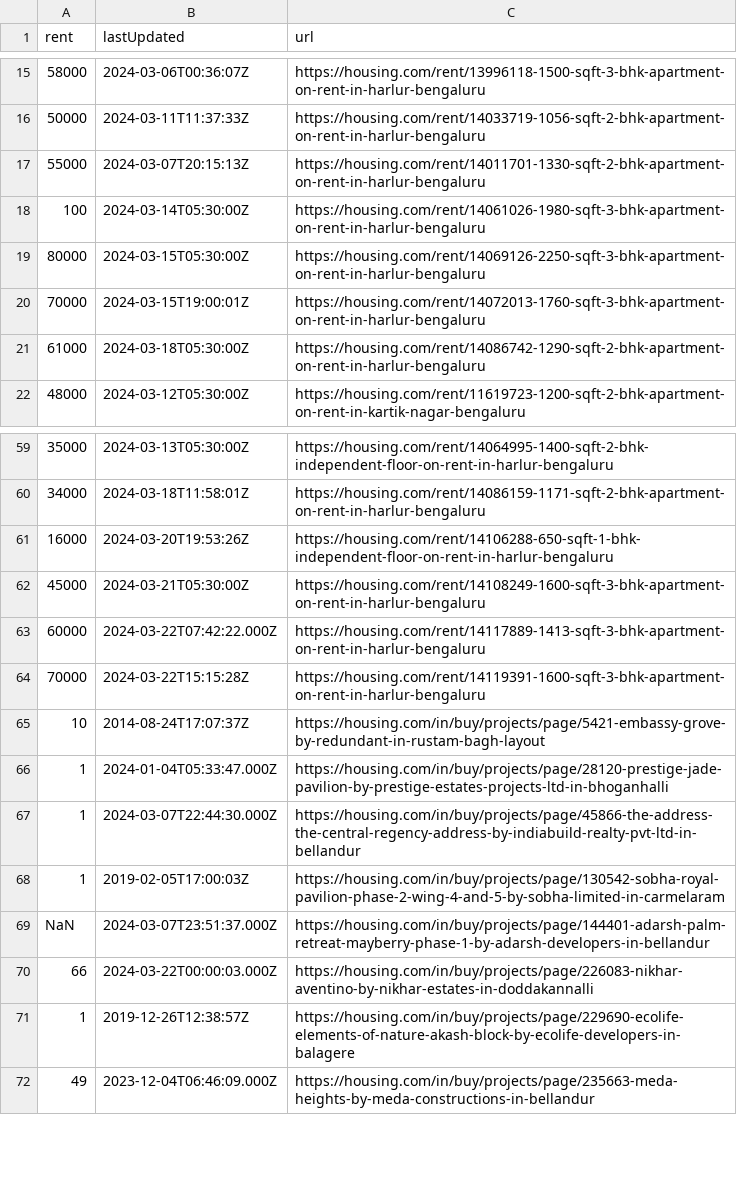
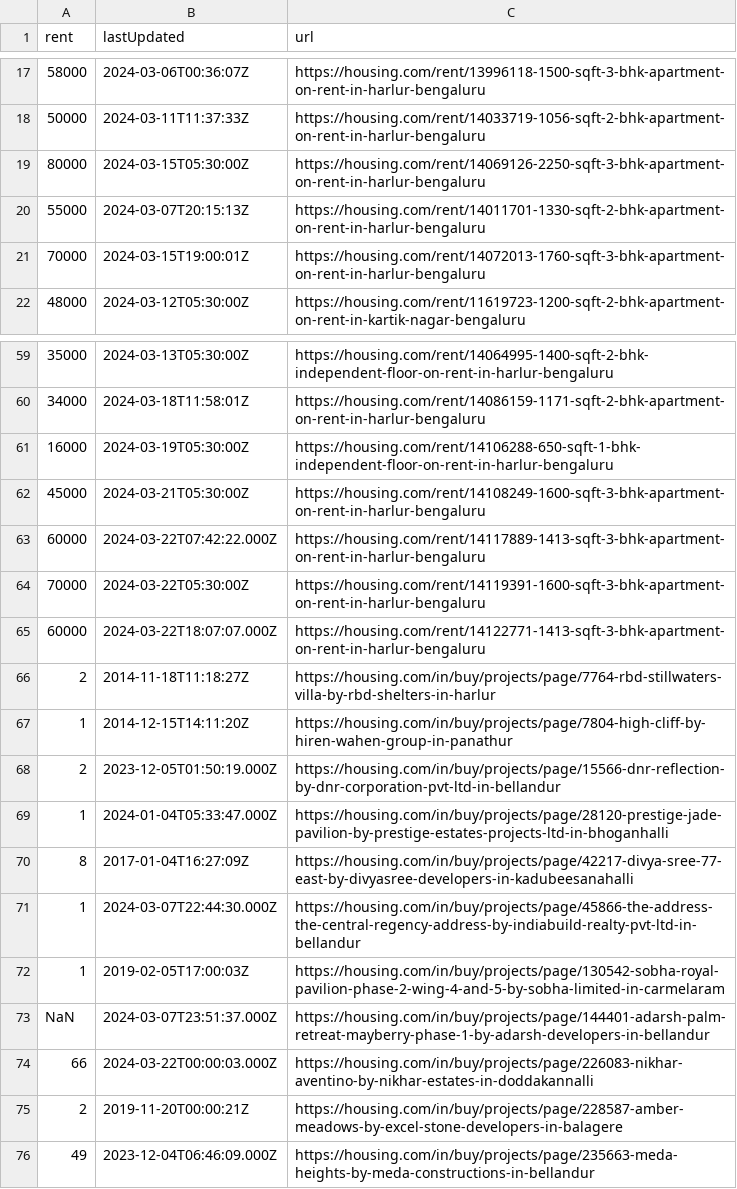
Before and after one commit to KShivendu/blr-societies, a CSV file: data/housing.csv, drawn as a sheet; only a part is shown, gaps mark what is left out; the diff covers the shown part only.

```diff
--- a/data/housing.csv
+++ b/data/housing.csv
@@ -16,7 +18,5 @@ rent, lastUpdated, url
 "50000","2024-03-11T11:37:33Z","https://housing.com/rent/14033719-1056-sqft-2-bhk-apartment-on-rent-in-harlur-bengaluru"
+"80000","2024-03-15T05:30:00Z","https://housing.com/rent/14069126-2250-sqft-3-bhk-apartment-on-rent-in-harlur-bengaluru"
 "55000","2024-03-07T20:15:13Z","https://housing.com/rent/14011701-1330-sqft-2-bhk-apartment-on-rent-in-harlur-bengaluru"
-"100","2024-03-14T05:30:00Z","https://housing.com/rent/14061026-1980-sqft-3-bhk-apartment-on-rent-in-harlur-bengaluru"
-"80000","2024-03-15T05:30:00Z","https://housing.com/rent/14069126-2250-sqft-3-bhk-apartment-on-rent-in-harlur-bengaluru"
 "70000","2024-03-15T19:00:01Z","https://housing.com/rent/14072013-1760-sqft-3-bhk-apartment-on-rent-in-harlur-bengaluru"
-"61000","2024-03-18T05:30:00Z","https://housing.com/rent/14086742-1290-sqft-2-bhk-apartment-on-rent-in-harlur-bengaluru"
 "48000","2024-03-12T05:30:00Z","https://housing.com/rent/11619723-1200-sqft-2-bhk-apartment-on-rent-in-kartik-nagar-bengaluru"
@@ -60,8 +60,12 @@ rent, lastUpdated, url
 "34000","2024-03-18T11:58:01Z","https://housing.com/rent/14086159-1171-sqft-2-bhk-apartment-on-rent-in-harlur-bengaluru"
-"16000","2024-03-20T19:53:26Z","https://housing.com/rent/14106288-650-sqft-1-bhk-independent-floor-on-rent-in-harlur-bengaluru"
+"16000","2024-03-19T05:30:00Z","https://housing.com/rent/14106288-650-sqft-1-bhk-independent-floor-on-rent-in-harlur-bengaluru"
 "45000","2024-03-21T05:30:00Z","https://housing.com/rent/14108249-1600-sqft-3-bhk-apartment-on-rent-in-harlur-bengaluru"
 "60000","2024-03-22T07:42:22.000Z","https://housing.com/rent/14117889-1413-sqft-3-bhk-apartment-on-rent-in-harlur-bengaluru"
-"70000","2024-03-22T15:15:28Z","https://housing.com/rent/14119391-1600-sqft-3-bhk-apartment-on-rent-in-harlur-bengaluru"
-"10","2014-08-24T17:07:37Z","https://housing.com/in/buy/projects/page/5421-embassy-grove-by-redundant-in-rustam-bagh-layout"
+"70000","2024-03-22T05:30:00Z","https://housing.com/rent/14119391-1600-sqft-3-bhk-apartment-on-rent-in-harlur-bengaluru"
+"60000","2024-03-22T18:07:07.000Z","https://housing.com/rent/14122771-1413-sqft-3-bhk-apartment-on-rent-in-harlur-bengaluru"
+"2","2014-11-18T11:18:27Z","https://housing.com/in/buy/projects/page/7764-rbd-stillwaters-villa-by-rbd-shelters-in-harlur"
+"1","2014-12-15T14:11:20Z","https://housing.com/in/buy/projects/page/7804-high-cliff-by-hiren-wahen-group-in-panathur"
+"2","2023-12-05T01:50:19.000Z","https://housing.com/in/buy/projects/page/15566-dnr-reflection-by-dnr-corporation-pvt-ltd-in-bellandur"
 "1","2024-01-04T05:33:47.000Z","https://housing.com/in/buy/projects/page/28120-prestige-jade-pavilion-by-prestige-estates-projects-ltd-in-bhoganhalli"
+"8","2017-01-04T16:27:09Z","https://housing.com/in/buy/projects/page/42217-divya-sree-77-east-by-divyasree-developers-in-kadubeesanahalli"
 "1","2024-03-07T22:44:30.000Z","https://housing.com/in/buy/projects/page/45866-the-address-the-central-regency-address-by-indiabuild-realty-pvt-ltd-in-bellandur"
@@ -70,3 +74,3 @@ rent, lastUpdated, url
 "66","2024-03-22T00:00:03.000Z","https://housing.com/in/buy/projects/page/226083-nikhar-aventino-by-nikhar-estates-in-doddakannalli"
-"1","2019-12-26T12:38:57Z","https://housing.com/in/buy/projects/page/229690-ecolife-elements-of-nature-akash-block-by-ecolife-developers-in-balagere"
+"2","2019-11-20T00:00:21Z","https://housing.com/in/buy/projects/page/228587-amber-meadows-by-excel-stone-developers-in-balagere"
 "49","2023-12-04T06:46:09.000Z","https://housing.com/in/buy/projects/page/235663-meda-heights-by-meda-constructions-in-bellandur"
```
Also changed, not shown: 5 added rows, 5 removed rows, 2 moved rows and 4 edited cells elsewhere in this file.
